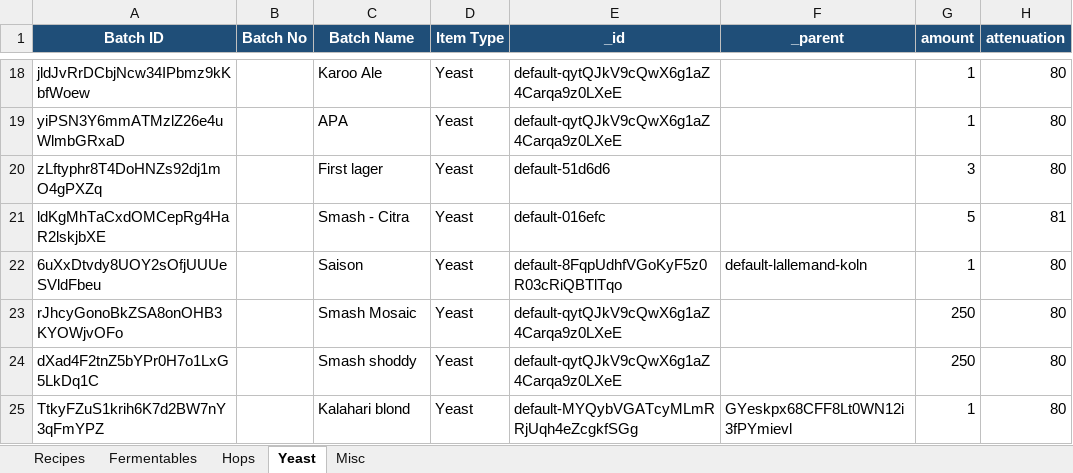
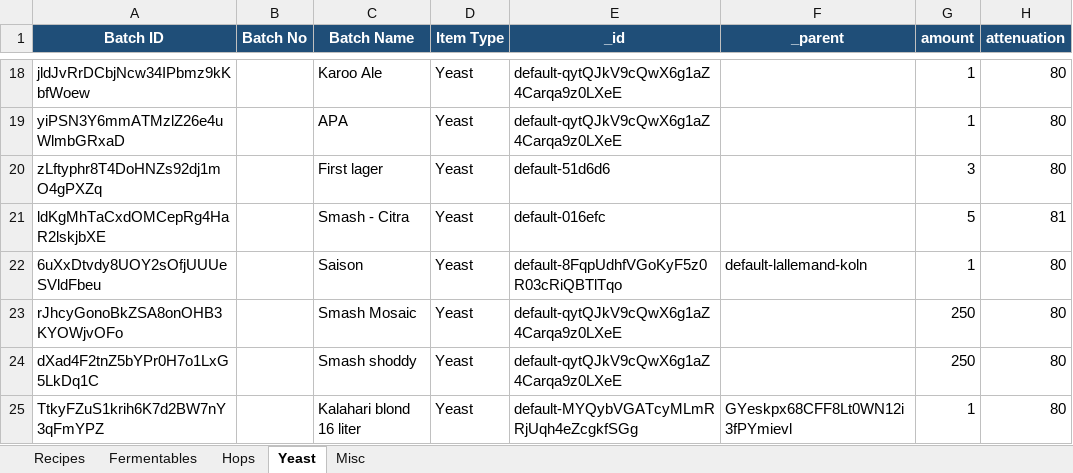
Before and after one commit to Ernstfg/brewfather-master, an Excel workbook: exports/Brewfather_Recipes_Summary.xlsx, sheet Yeast, drawn as a sheet; only a part is shown, gaps mark what is left out; values as stored, in another font and other column widths than the file's, no borders; the diff names each change by its address in the sheet, - before the commit and + after, or states it on an @@ line.

```diff
--- a/exports/Brewfather_Recipes_Summary.xlsx (sheet Yeast)
+++ b/exports/Brewfather_Recipes_Summary.xlsx (sheet Yeast)
-C25 (Batch Name): Kalahari blond
+C25 (Batch Name): Kalahari blond 16 liter
```
Also changed, not shown: sheet Misc, sheet Hops, sheet Fermentables, sheet Recipes, exports/Brewfather_Batches_Summary.xlsx, 6 other files.
